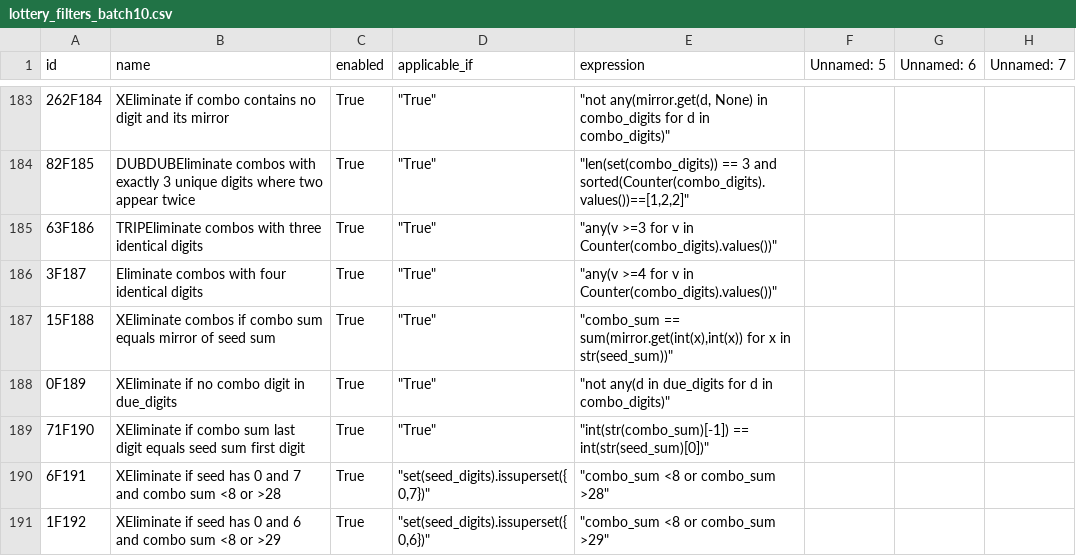
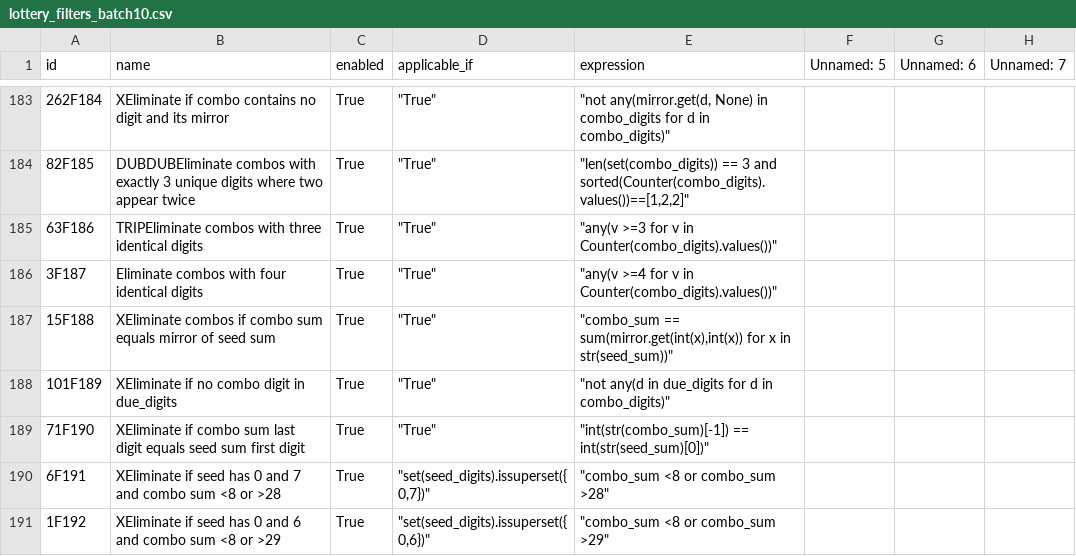
Before and after one commit to wanawin/pythonfiltertester, a CSV file: lottery_filters_batch10.csv, drawn as a sheet; only a part is shown, gaps mark what is left out; the diff names each change by its address in the sheet, - before the commit and + after, or states it on an @@ line.

Commit message:
Update lottery_filters_batch10.csv

```diff
--- a/lottery_filters_batch10.csv
+++ b/lottery_filters_batch10.csv
-A188 (id): 0F189
+A188 (id): 101F189
```
